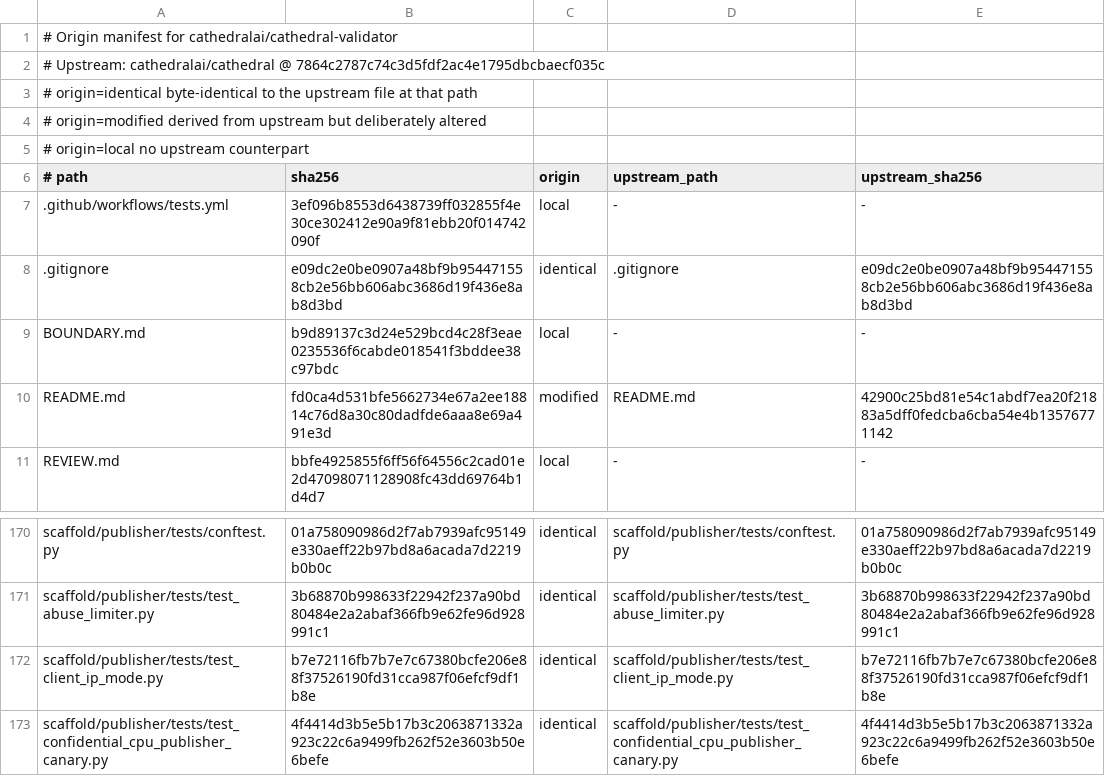
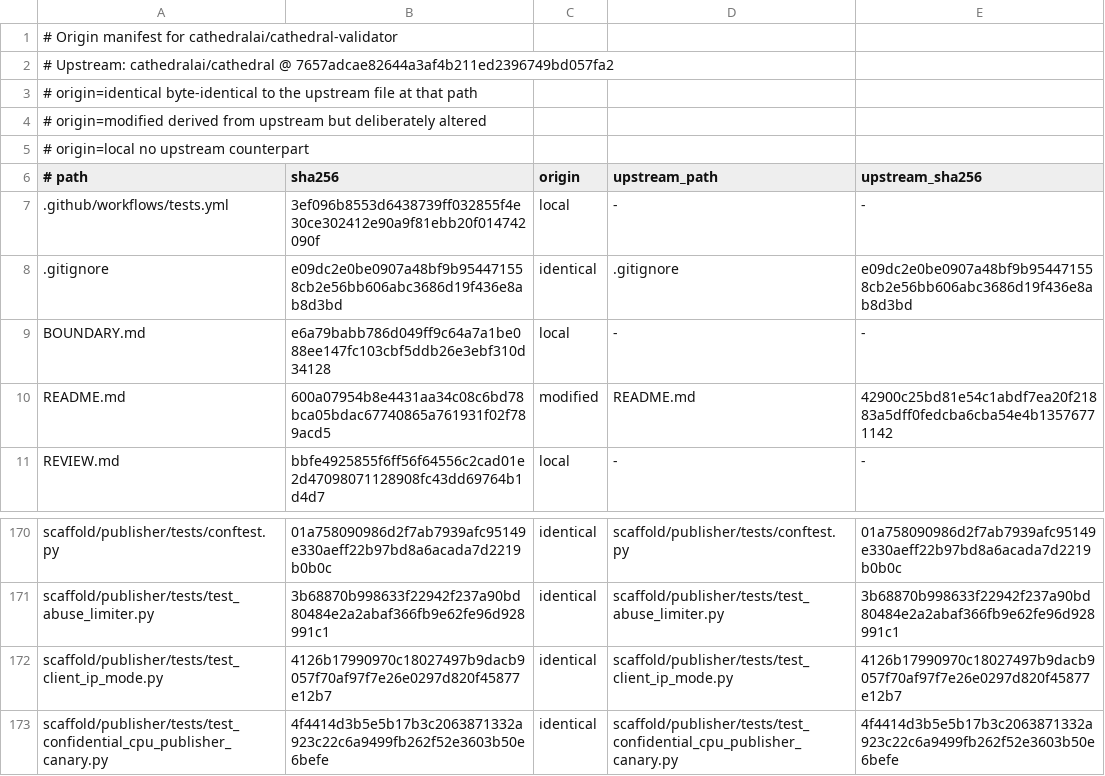
Before and after one commit to cathedralai/cathedral-validator, a TSV file: MANIFEST.origin.tsv, drawn as a sheet; only a part is shown, gaps mark what is left out.

```diff
--- a/MANIFEST.origin.tsv
+++ b/MANIFEST.origin.tsv
@@ -1,3 +1,3 @@
 # Origin manifest for cathedralai/cathedral-validator
-# Upstream: cathedralai/cathedral @ 7864c2787c74c3d5fdf2ac4e1795dbcbaecf035c
+# Upstream: cathedralai/cathedral @ 7657adcae82644a3af4b211ed2396749bd057fa2
 # origin=identical  byte-identical to the upstream file at that path
@@ -8,4 +8,4 @@
 .gitignore	e09dc2e0be0907a48bf9b954471558cb2e56bb606abc3686d19f436e8ab8d3bd	identical	.gitignore	e09dc2e0be0907a48bf9b954471558cb2e56bb606abc3686d19f436e8ab8d3bd
-BOUNDARY.md	b9d89137c3d24e529bcd4c28f3eae0235536f6cabde018541f3bddee38c97bdc	local	-	-
-README.md	fd0ca4d531bfe5662734e67a2ee18814c76d8a30c80dadfde6aaa8e69a491e3d	modified	README.md	42900c25bd81e54c1abdf7ea20f21883a5dff0fedcba6cba54e4b13576771142
+BOUNDARY.md	e6a79babb786d049ff9c64a7a1be088ee147fc103cbf5ddb26e3ebf310d34128	local	-	-
+README.md	600a07954b8e4431aa34c08c6bd78bca05bdac67740865a761931f02f789acd5	modified	README.md	42900c25bd81e54c1abdf7ea20f21883a5dff0fedcba6cba54e4b13576771142
 REVIEW.md	bbfe4925855f6ff56f64556c2cad01e2d47098071128908fc43dd69764b1d4d7	local	-	-
@@ -171,3 +171,3 @@ scaffold/publisher/tests/conftest.py	01a758090986d2f7ab7939afc95149e330aeff22b97
 scaffold/publisher/tests/test_abuse_limiter.py	3b68870b998633f22942f237a90bd80484e2a2abaf366fb9e62fe96d928991c1	identical	scaffold/publisher/tests/test_abuse_limiter.py	3b68870b998633f22942f237a90bd80484e2a2abaf366fb9e62fe96d928991c1
-scaffold/publisher/tests/test_client_ip_mode.py	b7e72116fb7b7e7c67380bcfe206e88f37526190fd31cca987f06efcf9df1b8e	identical	scaffold/publisher/tests/test_client_ip_mode.py	b7e72116fb7b7e7c67380bcfe206e88f37526190fd31cca987f06efcf9df1b8e
+scaffold/publisher/tests/test_client_ip_mode.py	4126b17990970c18027497b9dacb9057f70af97f7e26e0297d820f45877e12b7	identical	scaffold/publisher/tests/test_client_ip_mode.py	4126b17990970c18027497b9dacb9057f70af97f7e26e0297d820f45877e12b7
 scaffold/publisher/tests/test_confidential_cpu_publisher_canary.py	4f4414d3b5e5b17b3c2063871332a923c22c6a9499fb262f52e3603b50e6befe	identical	scaffold/publisher/tests/test_confidential_cpu_publisher_canary.py	4f4414d3b5e5b17b3c2063871332a923c22c6a9499fb262f52e3603b50e6befe
```
Also changed, not shown: 4 other files.
